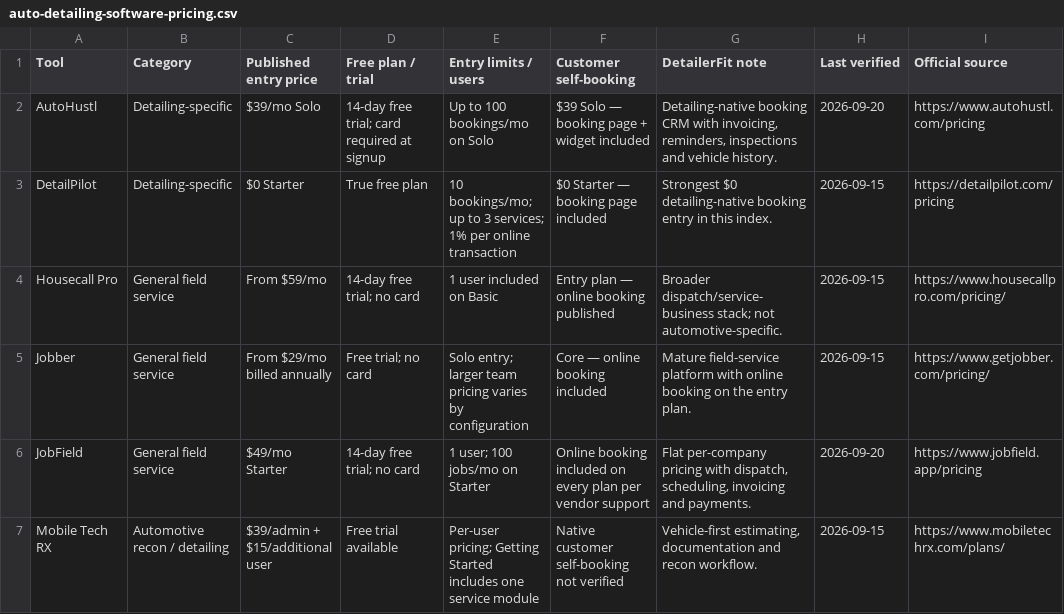
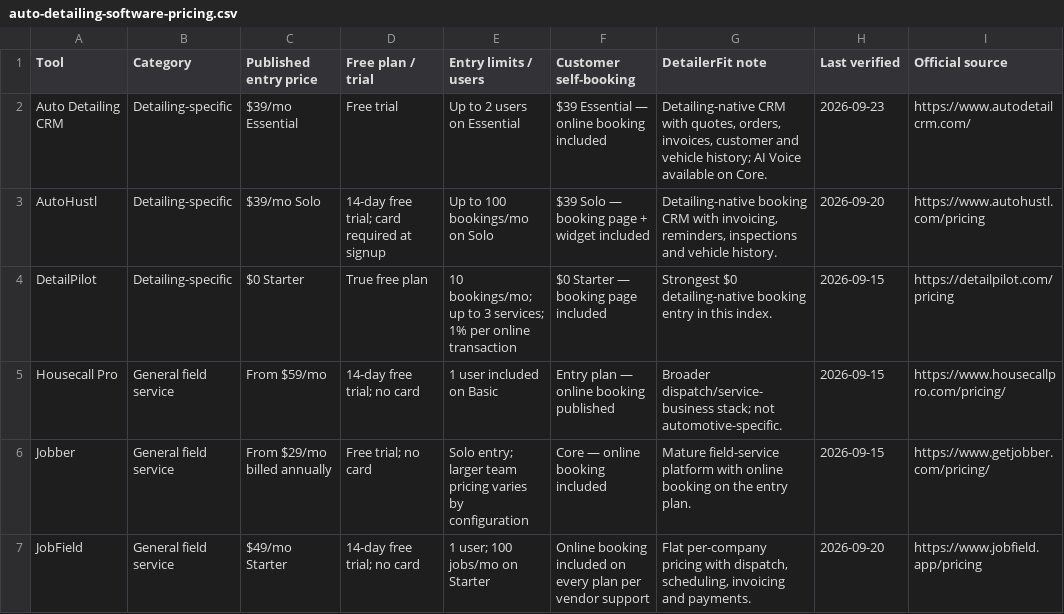
Before and after one commit to melo7curry30/detailerfit, a CSV file: auto-detailing-software-pricing.csv, drawn as a sheet; only a part is shown; the shorter side is filled out with more unchanged rows.

```diff
--- a/auto-detailing-software-pricing.csv
+++ b/auto-detailing-software-pricing.csv
@@ -1,2 +1,3 @@
 Tool,Category,Published entry price,Free plan / trial,Entry limits / users,Customer self-booking,DetailerFit note,Last verified,Official source
+Auto Detailing CRM,Detailing-specific,$39/mo Essential,Free trial,Up to 2 users on Essential,$39 Essential — online booking included,"Detailing-native CRM with quotes, orders, invoices, customer and vehicle history; AI Voice available on Core.",2026-09-23,https://www.autodetailcrm.com/
 AutoHustl,Detailing-specific,$39/mo Solo,14-day free trial; card required at signup,Up to 100 bookings/mo on Solo,$39 Solo — booking page + widget included,"Detailing-native booking CRM with invoicing, reminders, inspections and vehicle history.",2026-09-20,https://www.autohustl.com/pricing
```
Also changed, not shown: 4 other files.
